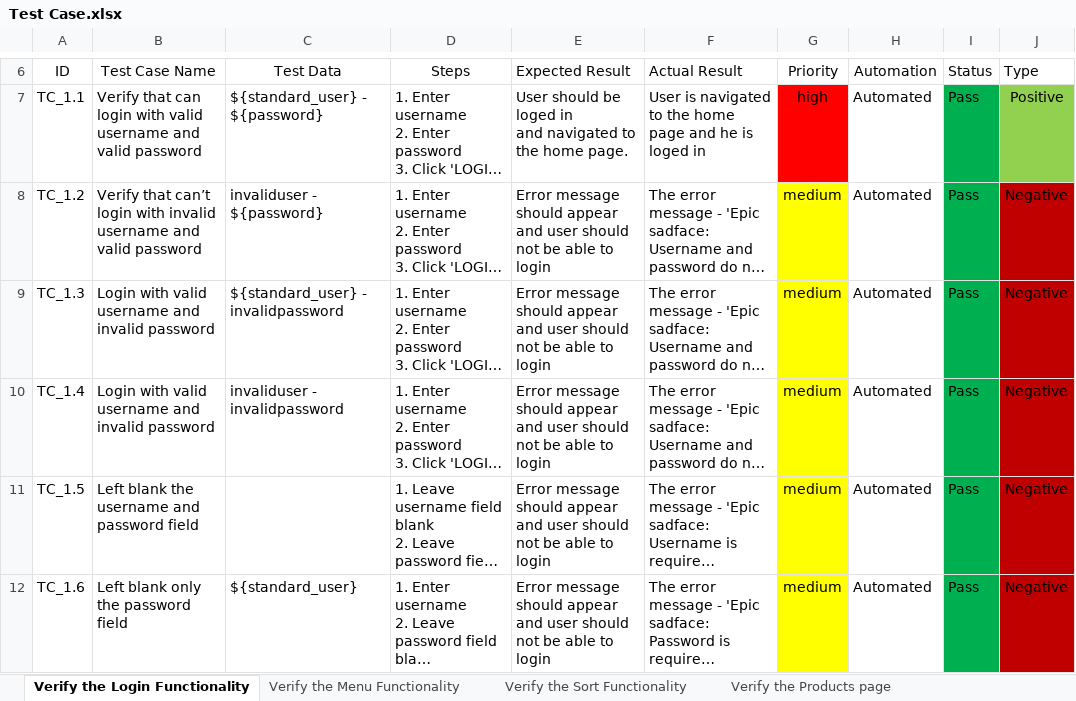
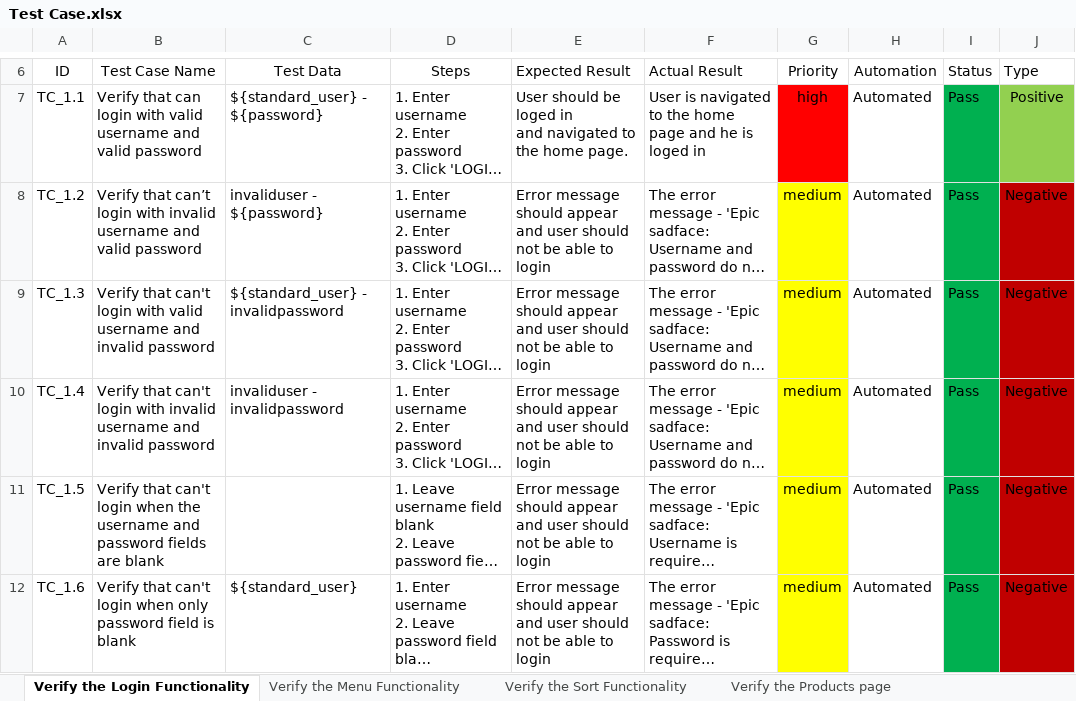
Before and after one commit to gogstar1899/Saucedemo-training-project, an Excel workbook: documentation/Test Case.xlsx, sheet Verify the Login Functionality, drawn as a sheet; only a part is shown, gaps mark what is left out; long unchanged cells end in …; values as stored, in another font and other column widths than the file's, no borders; the diff names each change by its address in the sheet, - before the commit and + after, or states it on an @@ line.

```diff
--- a/documentation/Test Case.xlsx (sheet Verify the Login Functionality)
+++ b/documentation/Test Case.xlsx (sheet Verify the Login Functionality)
-B9 (Test Case Name): Login with valid…
+B9 (Test Case Name): Verify that can't login with valid…
-B10 (Test Case Name): Login with valid username and…
+B10 (Test Case Name): Verify that can't login with invalid username and…
-B11 (Test Case Name): Left blank the username and password field
+B11 (Test Case Name): Verify that can't login when the username and password fields are blank
-B12 (Test Case Name): Left blank only the password field
+B12 (Test Case Name): Verify that can't login when only password field is blank
```
Also changed, not shown: sheet Verify the Menu Functionality, 7 other files.
